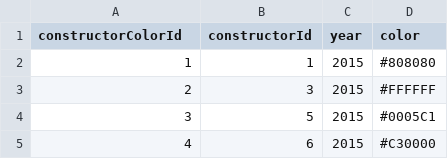
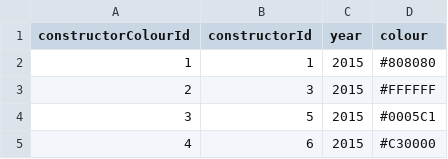
Before and after one commit to Temetra/temetra.github.io, a CSV file: f1data/Data/constructors_colours.csv (was f1data/data/constructors_colors.csv), drawn as a sheet; only a part is shown.

Commit message:
f1data update

```diff
--- a/f1data/data/constructors_colors.csv
+++ b/f1data/Data/constructors_colours.csv
@@ -1,2 +1,2 @@
-constructorColorId,constructorId,year,color
+constructorColourId,constructorId,year,colour
 1,1,2015,#808080
```
Also changed, not shown: 39 other files.
